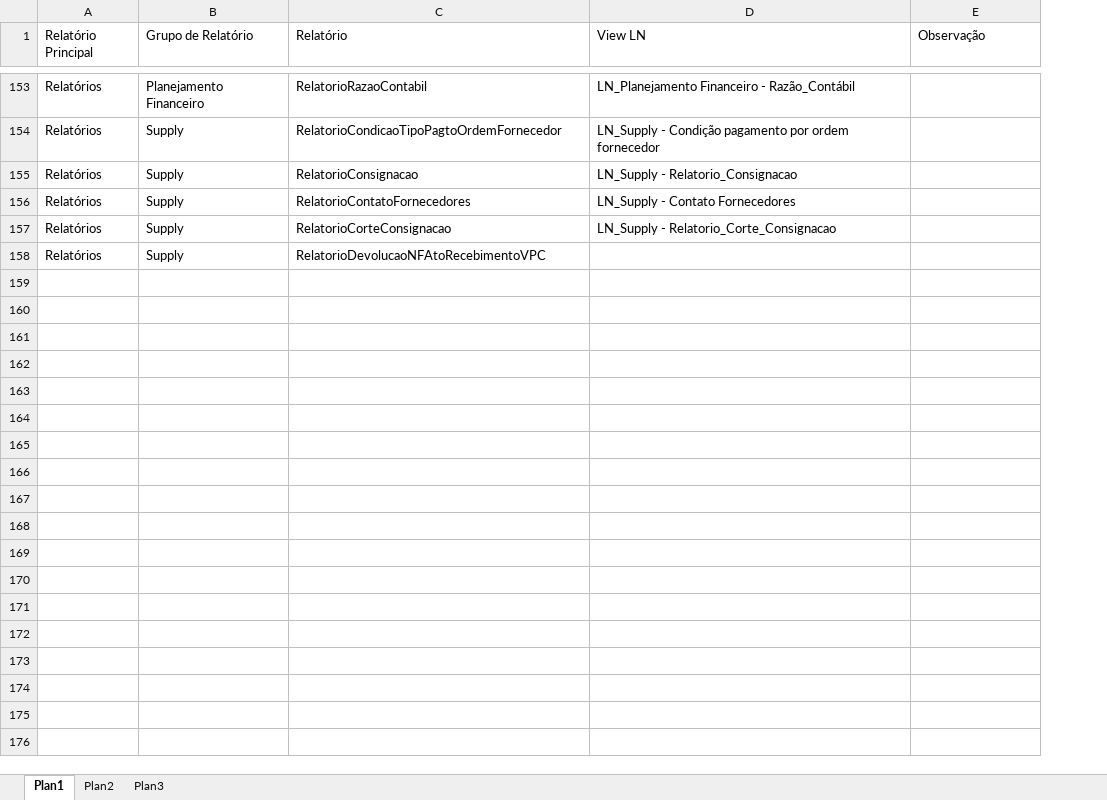
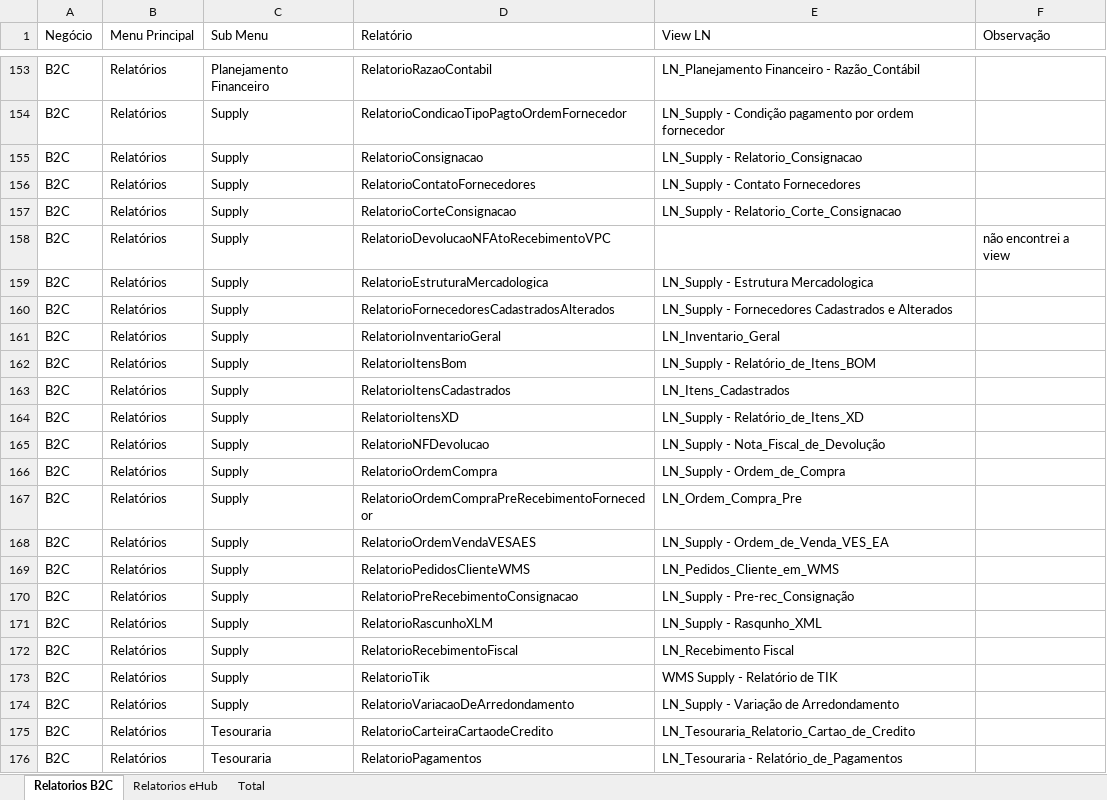
Before and after one commit to patricknaka/Nova, an Excel workbook: Relatórios LN/Controle_Relatorios.xlsx, sheet Relatorios B2C, drawn as a sheet; only a part is shown, gaps mark what is left out; values as stored, in another font and other column widths than the file's, no borders; table styles not drawn; addresses are those after the commit; the diff covers the shown part only; the diff names each change by its address in the sheet, - before the commit and + after, or states it on an @@ line.

Commit message:
Atualização documentação relatório

```diff
--- a/Relatórios LN/Controle_Relatorios.xlsx (sheet Relatorios B2C)
+++ b/Relatórios LN/Controle_Relatorios.xlsx (sheet Relatorios B2C)
-sheet tab: Plan1
+sheet tab: Relatorios B2C
-sheet tab: Plan2
-sheet tab: Plan3
+sheet tab: Relatorios eHub
+sheet tab: Total
+column A (Negócio), rows 153-158: all B2C
-B1: Relatório Principal
+B1: Menu Principal
-C1: Grupo de Relatório
+C1: Sub Menu
-F158 (Observação): (empty)
+F158 (Observação): não encontrei a view
+row 159: B2C | Relatórios | Supply | RelatorioEstruturaMercadologica | LN_Supply - Estrutura Mercadologica
+row 160: B2C | Relatórios | Supply | RelatorioFornecedoresCadastradosAlterados | LN_Supply - Fornecedores Cadastrados e Alterados
+row 161: B2C | Relatórios | Supply | RelatorioInventarioGeral | LN_Inventario_Geral
+row 162: B2C | Relatórios | Supply | RelatorioItensBom | LN_Supply - Relatório_de_Itens_BOM
+row 163: B2C | Relatórios | Supply | RelatorioItensCadastrados | LN_Itens_Cadastrados
+row 164: B2C | Relatórios | Supply | RelatorioItensXD | LN_Supply - Relatório_de_Itens_XD
+row 165: B2C | Relatórios | Supply | RelatorioNFDevolucao | LN_Supply - Nota_Fiscal_de_Devolução
+row 166: B2C | Relatórios | Supply | RelatorioOrdemCompra | LN_Supply - Ordem_de_Compra
+row 167: B2C | Relatórios | Supply | RelatorioOrdemCompraPreRecebimentoFornecedor | LN_Ordem_Compra_Pre
+row 168: B2C | Relatórios | Supply | RelatorioOrdemVendaVESAES | LN_Supply - Ordem_de_Venda_VES_EA
+row 169: B2C | Relatórios | Supply | RelatorioPedidosClienteWMS | LN_Pedidos_Cliente_em_WMS
+row 170: B2C | Relatórios | Supply | RelatorioPreRecebimentoConsignacao | LN_Supply - Pre-rec_Consignação
+row 171: B2C | Relatórios | Supply | RelatorioRascunhoXLM | LN_Supply - Rasqunho_XML
+row 172: B2C | Relatórios | Supply | RelatorioRecebimentoFiscal | LN_Recebimento Fiscal
+row 173: B2C | Relatórios | Supply | RelatorioTik | WMS Supply - Relatório de TIK
+row 174: B2C | Relatórios | Supply | RelatorioVariacaoDeArredondamento | LN_Supply - Variação de Arredondamento
+row 175: B2C | Relatórios | Tesouraria | RelatorioCarteiraCartaodeCredito | LN_Tesouraria_Relatorio_Cartao_de_Credito
+row 176: B2C | Relatórios | Tesouraria | RelatorioPagamentos | LN_Tesouraria - Relatório_de_Pagamentos
```
Also changed, not shown: 44 added rows elsewhere in this sheet.
